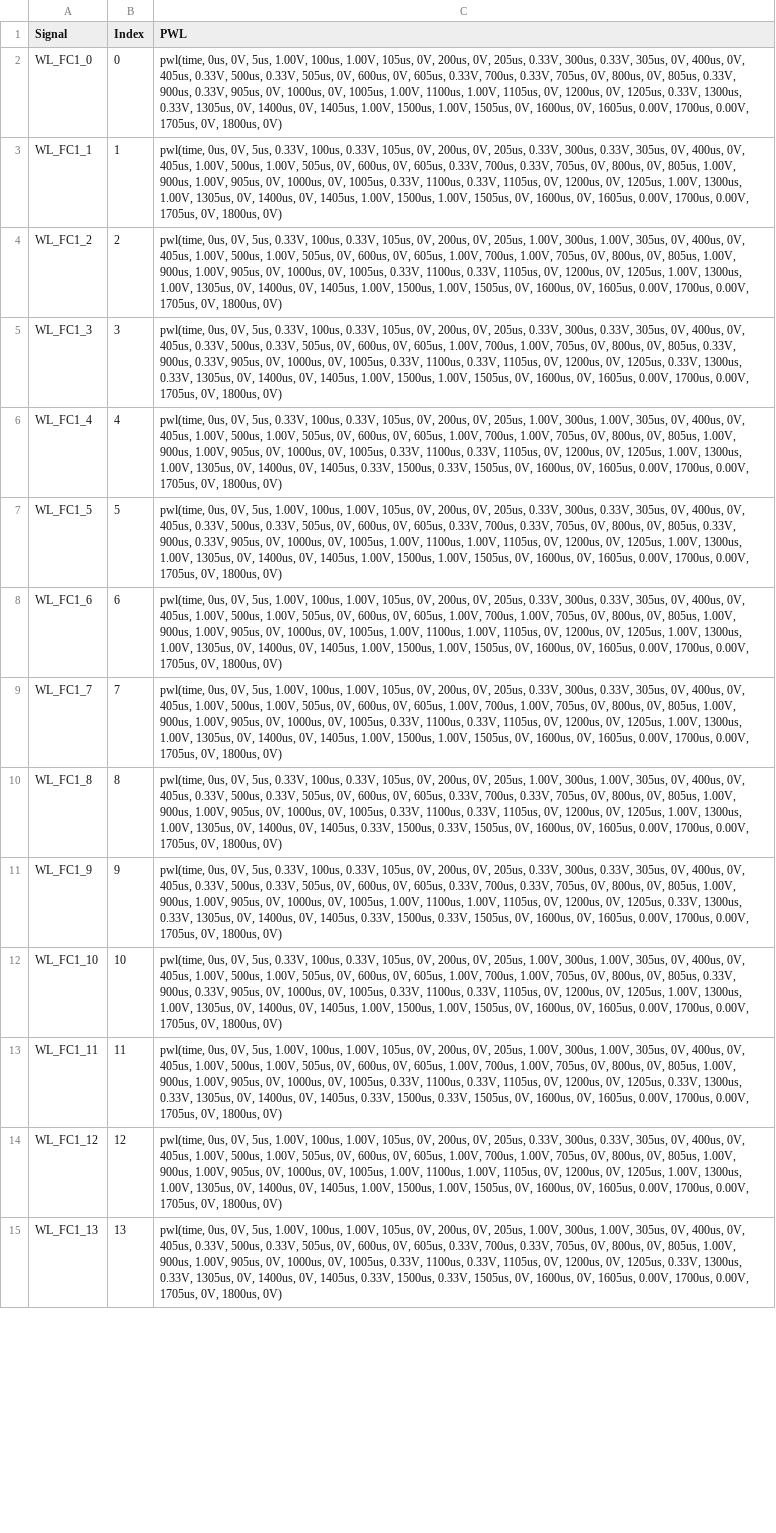
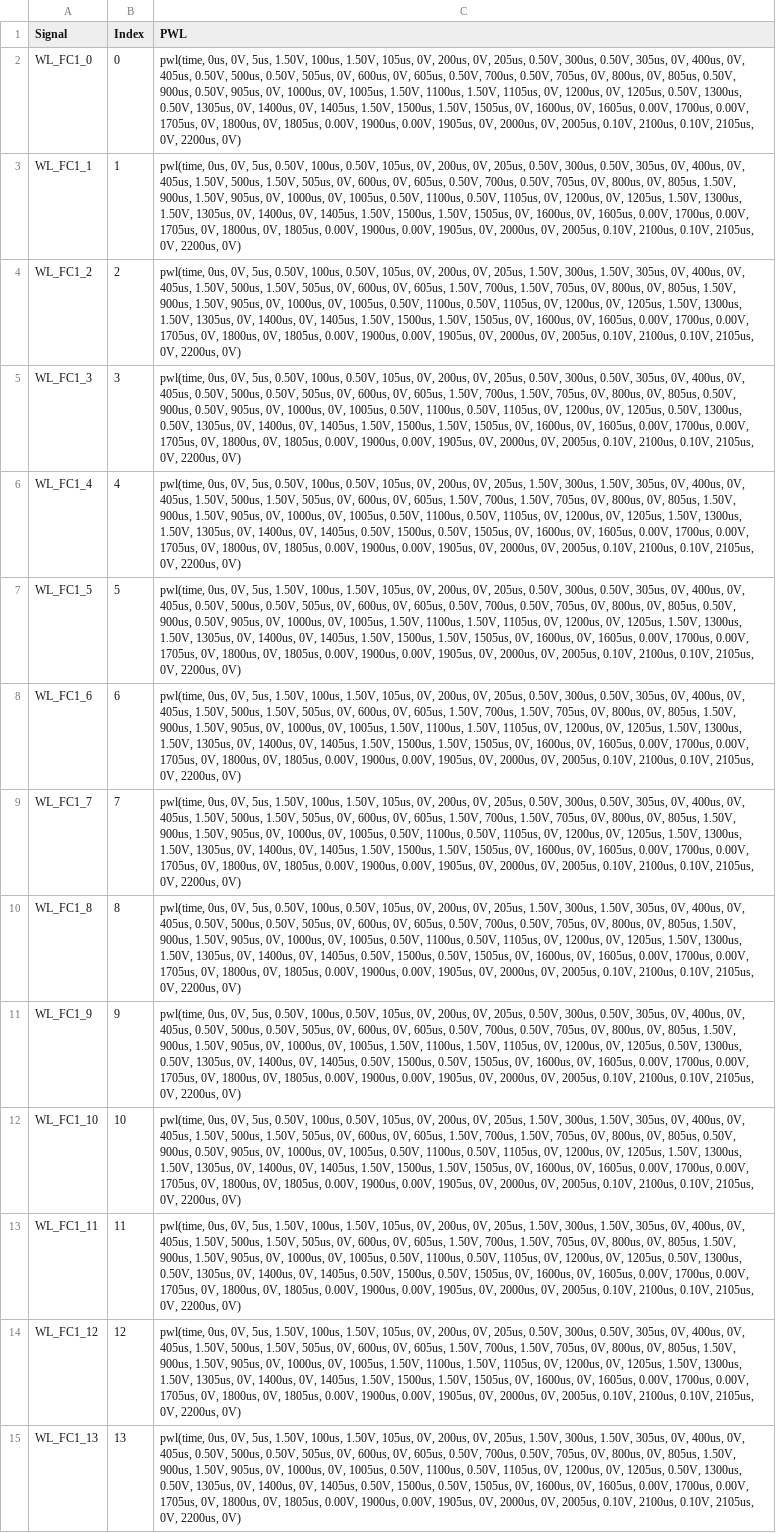
Before and after one commit to RishiNandha/CMOS-Binary-Neural-Network, a CSV file: pwl_data.csv, drawn as a sheet; only a part is shown; the diff covers the shown part only; the diff names each change by its address in the sheet, - before the commit and + after, or states it on an @@ line.

```diff
--- a/pwl_data.csv
+++ b/pwl_data.csv
-C2 (PWL): …0V, 5us, 1.00V, 100us, 1.00V, 105us, 0V, 200us, 0V, 205us, 0.33V, 300us, 0.33V, 305us, 0V, 400us, 0V, 405us, 0.33V, 500us, 0.33V, 505us, 0V, 600us, 0V, 605us, 0.33V, 700us, 0.33V, 705us, 0V, 800us, 0V, 805us, 0.33V, 900us, 0.33V, 905us, 0V, 1000us, 0V, 1005us, 1.00V, 1100us, 1.00V, 1105us, 0V, 1200us, 0V, 1205us, 0.33V, 1300us, 0.33V, 1305us, 0V, 1400us, 0V, 1405us, 1.00V, 1500us, 1.00V, 1505us, 0V, 1600us, 0V, 1605us, 0.00V, 1700us, 0.00V, 1705us, 0V, 1800us, 0V)
+C2 (PWL): …0V, 5us, 1.50V, 100us, 1.50V, 105us, 0V, 200us, 0V, 205us, 0.50V, 300us, 0.50V, 305us, 0V, 400us, 0V, 405us, 0.50V, 500us, 0.50V, 505us, 0V, 600us, 0V, 605us, 0.50V, 700us, 0.50V, 705us, 0V, 800us, 0V, 805us, 0.50V, 900us, 0.50V, 905us, 0V, 1000us, 0V, 1005us, 1.50V, 1100us, 1.50V, 1105us, 0V, 1200us, 0V, 1205us, 0.50V, 1300us, 0.50V, 1305us, 0V, 1400us, 0V, 1405us, 1.50V, 1500us, 1.50V, 1505us, 0V, 1600us, 0V, 1605us, 0.00V, 1700us, 0.00V, 1705us, 0V, 1800us, 0V, 1805us, 0.00V, 1900us, 0.00V, 1905us, 0V, 2000us, 0V, 2005us, 0.10V, 2100us, 0.10V, 2105us, 0V, 2200us, 0V)
-C3 (PWL): …0V, 5us, 0.33V, 100us, 0.33V, 105us, 0V, 200us, 0V, 205us, 0.33V, 300us, 0.33V, 305us, 0V, 400us, 0V, 405us, 1.00V, 500us, 1.00V, 505us, 0V, 600us, 0V, 605us, 0.33V, 700us, 0.33V, 705us, 0V, 800us, 0V, 805us, 1.00V, 900us, 1.00V, 905us, 0V, 1000us, 0V, 1005us, 0.33V, 1100us, 0.33V, 1105us, 0V, 1200us, 0V, 1205us, 1.00V, 1300us, 1.00V, 1305us, 0V, 1400us, 0V, 1405us, 1.00V, 1500us, 1.00V, 1505us, 0V, 1600us, 0V, 1605us, 0.00V, 1700us, 0.00V, 1705us, 0V, 1800us, 0V)
+C3 (PWL): …0V, 5us, 0.50V, 100us, 0.50V, 105us, 0V, 200us, 0V, 205us, 0.50V, 300us, 0.50V, 305us, 0V, 400us, 0V, 405us, 1.50V, 500us, 1.50V, 505us, 0V, 600us, 0V, 605us, 0.50V, 700us, 0.50V, 705us, 0V, 800us, 0V, 805us, 1.50V, 900us, 1.50V, 905us, 0V, 1000us, 0V, 1005us, 0.50V, 1100us, 0.50V, 1105us, 0V, 1200us, 0V, 1205us, 1.50V, 1300us, 1.50V, 1305us, 0V, 1400us, 0V, 1405us, 1.50V, 1500us, 1.50V, 1505us, 0V, 1600us, 0V, 1605us, 0.00V, 1700us, 0.00V, 1705us, 0V, 1800us, 0V, 1805us, 0.00V, 1900us, 0.00V, 1905us, 0V, 2000us, 0V, 2005us, 0.10V, 2100us, 0.10V, 2105us, 0V, 2200us, 0V)
-C4 (PWL): …0V, 5us, 0.33V, 100us, 0.33V, 105us, 0V, 200us, 0V, 205us, 1.00V, 300us, 1.00V, 305us, 0V, 400us, 0V, 405us, 1.00V, 500us, 1.00V, 505us, 0V, 600us, 0V, 605us, 1.00V, 700us, 1.00V, 705us, 0V, 800us, 0V, 805us, 1.00V, 900us, 1.00V, 905us, 0V, 1000us, 0V, 1005us, 0.33V, 1100us, 0.33V, 1105us, 0V, 1200us, 0V, 1205us, 1.00V, 1300us, 1.00V, 1305us, 0V, 1400us, 0V, 1405us, 1.00V, 1500us, 1.00V, 1505us, 0V, 1600us, 0V, 1605us, 0.00V, 1700us, 0.00V, 1705us, 0V, 1800us, 0V)
+C4 (PWL): …0V, 5us, 0.50V, 100us, 0.50V, 105us, 0V, 200us, 0V, 205us, 1.50V, 300us, 1.50V, 305us, 0V, 400us, 0V, 405us, 1.50V, 500us, 1.50V, 505us, 0V, 600us, 0V, 605us, 1.50V, 700us, 1.50V, 705us, 0V, 800us, 0V, 805us, 1.50V, 900us, 1.50V, 905us, 0V, 1000us, 0V, 1005us, 0.50V, 1100us, 0.50V, 1105us, 0V, 1200us, 0V, 1205us, 1.50V, 1300us, 1.50V, 1305us, 0V, 1400us, 0V, 1405us, 1.50V, 1500us, 1.50V, 1505us, 0V, 1600us, 0V, 1605us, 0.00V, 1700us, 0.00V, 1705us, 0V, 1800us, 0V, 1805us, 0.00V, 1900us, 0.00V, 1905us, 0V, 2000us, 0V, 2005us, 0.10V, 2100us, 0.10V, 2105us, 0V, 2200us, 0V)
-C5 (PWL): …0V, 5us, 0.33V, 100us, 0.33V, 105us, 0V, 200us, 0V, 205us, 0.33V, 300us, 0.33V, 305us, 0V, 400us, 0V, 405us, 0.33V, 500us, 0.33V, 505us, 0V, 600us, 0V, 605us, 1.00V, 700us, 1.00V, 705us, 0V, 800us, 0V, 805us, 0.33V, 900us, 0.33V, 905us, 0V, 1000us, 0V, 1005us, 0.33V, 1100us, 0.33V, 1105us, 0V, 1200us, 0V, 1205us, 0.33V, 1300us, 0.33V, 1305us, 0V, 1400us, 0V, 1405us, 1.00V, 1500us, 1.00V, 1505us, 0V, 1600us, 0V, 1605us, 0.00V, 1700us, 0.00V, 1705us, 0V, 1800us, 0V)
+C5 (PWL): …0V, 5us, 0.50V, 100us, 0.50V, 105us, 0V, 200us, 0V, 205us, 0.50V, 300us, 0.50V, 305us, 0V, 400us, 0V, 405us, 0.50V, 500us, 0.50V, 505us, 0V, 600us, 0V, 605us, 1.50V, 700us, 1.50V, 705us, 0V, 800us, 0V, 805us, 0.50V, 900us, 0.50V, 905us, 0V, 1000us, 0V, 1005us, 0.50V, 1100us, 0.50V, 1105us, 0V, 1200us, 0V, 1205us, 0.50V, 1300us, 0.50V, 1305us, 0V, 1400us, 0V, 1405us, 1.50V, 1500us, 1.50V, 1505us, 0V, 1600us, 0V, 1605us, 0.00V, 1700us, 0.00V, 1705us, 0V, 1800us, 0V, 1805us, 0.00V, 1900us, 0.00V, 1905us, 0V, 2000us, 0V, 2005us, 0.10V, 2100us, 0.10V, 2105us, 0V, 2200us, 0V)
-C6 (PWL): …0V, 5us, 0.33V, 100us, 0.33V, 105us, 0V, 200us, 0V, 205us, 1.00V, 300us, 1.00V, 305us, 0V, 400us, 0V, 405us, 1.00V, 500us, 1.00V, 505us, 0V, 600us, 0V, 605us, 1.00V, 700us, 1.00V, 705us, 0V, 800us, 0V, 805us, 1.00V, 900us, 1.00V, 905us, 0V, 1000us, 0V, 1005us, 0.33V, 1100us, 0.33V, 1105us, 0V, 1200us, 0V, 1205us, 1.00V, 1300us, 1.00V, 1305us, 0V, 1400us, 0V, 1405us, 0.33V, 1500us, 0.33V, 1505us, 0V, 1600us, 0V, 1605us, 0.00V, 1700us, 0.00V, 1705us, 0V, 1800us, 0V)
+C6 (PWL): …0V, 5us, 0.50V, 100us, 0.50V, 105us, 0V, 200us, 0V, 205us, 1.50V, 300us, 1.50V, 305us, 0V, 400us, 0V, 405us, 1.50V, 500us, 1.50V, 505us, 0V, 600us, 0V, 605us, 1.50V, 700us, 1.50V, 705us, 0V, 800us, 0V, 805us, 1.50V, 900us, 1.50V, 905us, 0V, 1000us, 0V, 1005us, 0.50V, 1100us, 0.50V, 1105us, 0V, 1200us, 0V, 1205us, 1.50V, 1300us, 1.50V, 1305us, 0V, 1400us, 0V, 1405us, 0.50V, 1500us, 0.50V, 1505us, 0V, 1600us, 0V, 1605us, 0.00V, 1700us, 0.00V, 1705us, 0V, 1800us, 0V, 1805us, 0.00V, 1900us, 0.00V, 1905us, 0V, 2000us, 0V, 2005us, 0.10V, 2100us, 0.10V, 2105us, 0V, 2200us, 0V)
-C7 (PWL): …0V, 5us, 1.00V, 100us, 1.00V, 105us, 0V, 200us, 0V, 205us, 0.33V, 300us, 0.33V, 305us, 0V, 400us, 0V, 405us, 0.33V, 500us, 0.33V, 505us, 0V, 600us, 0V, 605us, 0.33V, 700us, 0.33V, 705us, 0V, 800us, 0V, 805us, 0.33V, 900us, 0.33V, 905us, 0V, 1000us, 0V, 1005us, 1.00V, 1100us, 1.00V, 1105us, 0V, 1200us, 0V, 1205us, 1.00V, 1300us, 1.00V, 1305us, 0V, 1400us, 0V, 1405us, 1.00V, 1500us, 1.00V, 1505us, 0V, 1600us, 0V, 1605us, 0.00V, 1700us, 0.00V, 1705us, 0V, 1800us, 0V)
+C7 (PWL): …0V, 5us, 1.50V, 100us, 1.50V, 105us, 0V, 200us, 0V, 205us, 0.50V, 300us, 0.50V, 305us, 0V, 400us, 0V, 405us, 0.50V, 500us, 0.50V, 505us, 0V, 600us, 0V, 605us, 0.50V, 700us, 0.50V, 705us, 0V, 800us, 0V, 805us, 0.50V, 900us, 0.50V, 905us, 0V, 1000us, 0V, 1005us, 1.50V, 1100us, 1.50V, 1105us, 0V, 1200us, 0V, 1205us, 1.50V, 1300us, 1.50V, 1305us, 0V, 1400us, 0V, 1405us, 1.50V, 1500us, 1.50V, 1505us, 0V, 1600us, 0V, 1605us, 0.00V, 1700us, 0.00V, 1705us, 0V, 1800us, 0V, 1805us, 0.00V, 1900us, 0.00V, 1905us, 0V, 2000us, 0V, 2005us, 0.10V, 2100us, 0.10V, 2105us, 0V, 2200us, 0V)
-C8 (PWL): …0V, 5us, 1.00V, 100us, 1.00V, 105us, 0V, 200us, 0V, 205us, 0.33V, 300us, 0.33V, 305us, 0V, 400us, 0V, 405us, 1.00V, 500us, 1.00V, 505us, 0V, 600us, 0V, 605us, 1.00V, 700us, 1.00V, 705us, 0V, 800us, 0V, 805us, 1.00V, 900us, 1.00V, 905us, 0V, 1000us, 0V, 1005us, 1.00V, 1100us, 1.00V, 1105us, 0V, 1200us, 0V, 1205us, 1.00V, 1300us, 1.00V, 1305us, 0V, 1400us, 0V, 1405us, 1.00V, 1500us, 1.00V, 1505us, 0V, 1600us, 0V, 1605us, 0.00V, 1700us, 0.00V, 1705us, 0V, 1800us, 0V)
+C8 (PWL): …0V, 5us, 1.50V, 100us, 1.50V, 105us, 0V, 200us, 0V, 205us, 0.50V, 300us, 0.50V, 305us, 0V, 400us, 0V, 405us, 1.50V, 500us, 1.50V, 505us, 0V, 600us, 0V, 605us, 1.50V, 700us, 1.50V, 705us, 0V, 800us, 0V, 805us, 1.50V, 900us, 1.50V, 905us, 0V, 1000us, 0V, 1005us, 1.50V, 1100us, 1.50V, 1105us, 0V, 1200us, 0V, 1205us, 1.50V, 1300us, 1.50V, 1305us, 0V, 1400us, 0V, 1405us, 1.50V, 1500us, 1.50V, 1505us, 0V, 1600us, 0V, 1605us, 0.00V, 1700us, 0.00V, 1705us, 0V, 1800us, 0V, 1805us, 0.00V, 1900us, 0.00V, 1905us, 0V, 2000us, 0V, 2005us, 0.10V, 2100us, 0.10V, 2105us, 0V, 2200us, 0V)
-C9 (PWL): …0V, 5us, 1.00V, 100us, 1.00V, 105us, 0V, 200us, 0V, 205us, 0.33V, 300us, 0.33V, 305us, 0V, 400us, 0V, 405us, 1.00V, 500us, 1.00V, 505us, 0V, 600us, 0V, 605us, 1.00V, 700us, 1.00V, 705us, 0V, 800us, 0V, 805us, 1.00V, 900us, 1.00V, 905us, 0V, 1000us, 0V, 1005us, 0.33V, 1100us, 0.33V, 1105us, 0V, 1200us, 0V, 1205us, 1.00V, 1300us, 1.00V, 1305us, 0V, 1400us, 0V, 1405us, 1.00V, 1500us, 1.00V, 1505us, 0V, 1600us, 0V, 1605us, 0.00V, 1700us, 0.00V, 1705us, 0V, 1800us, 0V)
+C9 (PWL): …0V, 5us, 1.50V, 100us, 1.50V, 105us, 0V, 200us, 0V, 205us, 0.50V, 300us, 0.50V, 305us, 0V, 400us, 0V, 405us, 1.50V, 500us, 1.50V, 505us, 0V, 600us, 0V, 605us, 1.50V, 700us, 1.50V, 705us, 0V, 800us, 0V, 805us, 1.50V, 900us, 1.50V, 905us, 0V, 1000us, 0V, 1005us, 0.50V, 1100us, 0.50V, 1105us, 0V, 1200us, 0V, 1205us, 1.50V, 1300us, 1.50V, 1305us, 0V, 1400us, 0V, 1405us, 1.50V, 1500us, 1.50V, 1505us, 0V, 1600us, 0V, 1605us, 0.00V, 1700us, 0.00V, 1705us, 0V, 1800us, 0V, 1805us, 0.00V, 1900us, 0.00V, 1905us, 0V, 2000us, 0V, 2005us, 0.10V, 2100us, 0.10V, 2105us, 0V, 2200us, 0V)
-C10 (PWL): …0V, 5us, 0.33V, 100us, 0.33V, 105us, 0V, 200us, 0V, 205us, 1.00V, 300us, 1.00V, 305us, 0V, 400us, 0V, 405us, 0.33V, 500us, 0.33V, 505us, 0V, 600us, 0V, 605us, 0.33V, 700us, 0.33V, 705us, 0V, 800us, 0V, 805us, 1.00V, 900us, 1.00V, 905us, 0V, 1000us, 0V, 1005us, 0.33V, 1100us, 0.33V, 1105us, 0V, 1200us, 0V, 1205us, 1.00V, 1300us, 1.00V, 1305us, 0V, 1400us, 0V, 1405us, 0.33V, 1500us, 0.33V, 1505us, 0V, 1600us, 0V, 1605us, 0.00V, 1700us, 0.00V, 1705us, 0V, 1800us, 0V)
+C10 (PWL): …0V, 5us, 0.50V, 100us, 0.50V, 105us, 0V, 200us, 0V, 205us, 1.50V, 300us, 1.50V, 305us, 0V, 400us, 0V, 405us, 0.50V, 500us, 0.50V, 505us, 0V, 600us, 0V, 605us, 0.50V, 700us, 0.50V, 705us, 0V, 800us, 0V, 805us, 1.50V, 900us, 1.50V, 905us, 0V, 1000us, 0V, 1005us, 0.50V, 1100us, 0.50V, 1105us, 0V, 1200us, 0V, 1205us, 1.50V, 1300us, 1.50V, 1305us, 0V, 1400us, 0V, 1405us, 0.50V, 1500us, 0.50V, 1505us, 0V, 1600us, 0V, 1605us, 0.00V, 1700us, 0.00V, 1705us, 0V, 1800us, 0V, 1805us, 0.00V, 1900us, 0.00V, 1905us, 0V, 2000us, 0V, 2005us, 0.10V, 2100us, 0.10V, 2105us, 0V, 2200us, 0V)
-C11 (PWL): …0V, 5us, 0.33V, 100us, 0.33V, 105us, 0V, 200us, 0V, 205us, 0.33V, 300us, 0.33V, 305us, 0V, 400us, 0V, 405us, 0.33V, 500us, 0.33V, 505us, 0V, 600us, 0V, 605us, 0.33V, 700us, 0.33V, 705us, 0V, 800us, 0V, 805us, 1.00V, 900us, 1.00V, 905us, 0V, 1000us, 0V, 1005us, 1.00V, 1100us, 1.00V, 1105us, 0V, 1200us, 0V, 1205us, 0.33V, 1300us, 0.33V, 1305us, 0V, 1400us, 0V, 1405us, 0.33V, 1500us, 0.33V, 1505us, 0V, 1600us, 0V, 1605us, 0.00V, 1700us, 0.00V, 1705us, 0V, 1800us, 0V)
+C11 (PWL): …0V, 5us, 0.50V, 100us, 0.50V, 105us, 0V, 200us, 0V, 205us, 0.50V, 300us, 0.50V, 305us, 0V, 400us, 0V, 405us, 0.50V, 500us, 0.50V, 505us, 0V, 600us, 0V, 605us, 0.50V, 700us, 0.50V, 705us, 0V, 800us, 0V, 805us, 1.50V, 900us, 1.50V, 905us, 0V, 1000us, 0V, 1005us, 1.50V, 1100us, 1.50V, 1105us, 0V, 1200us, 0V, 1205us, 0.50V, 1300us, 0.50V, 1305us, 0V, 1400us, 0V, 1405us, 0.50V, 1500us, 0.50V, 1505us, 0V, 1600us, 0V, 1605us, 0.00V, 1700us, 0.00V, 1705us, 0V, 1800us, 0V, 1805us, 0.00V, 1900us, 0.00V, 1905us, 0V, 2000us, 0V, 2005us, 0.10V, 2100us, 0.10V, 2105us, 0V, 2200us, 0V)
-C12 (PWL): …0V, 5us, 0.33V, 100us, 0.33V, 105us, 0V, 200us, 0V, 205us, 1.00V, 300us, 1.00V, 305us, 0V, 400us, 0V, 405us, 1.00V, 500us, 1.00V, 505us, 0V, 600us, 0V, 605us, 1.00V, 700us, 1.00V, 705us, 0V, 800us, 0V, 805us, 0.33V, 900us, 0.33V, 905us, 0V, 1000us, 0V, 1005us, 0.33V, 1100us, 0.33V, 1105us, 0V, 1200us, 0V, 1205us, 1.00V, 1300us, 1.00V, 1305us, 0V, 1400us, 0V, 1405us, 1.00V, 1500us, 1.00V, 1505us, 0V, 1600us, 0V, 1605us, 0.00V, 1700us, 0.00V, 1705us, 0V, 1800us, 0V)
+C12 (PWL): …0V, 5us, 0.50V, 100us, 0.50V, 105us, 0V, 200us, 0V, 205us, 1.50V, 300us, 1.50V, 305us, 0V, 400us, 0V, 405us, 1.50V, 500us, 1.50V, 505us, 0V, 600us, 0V, 605us, 1.50V, 700us, 1.50V, 705us, 0V, 800us, 0V, 805us, 0.50V, 900us, 0.50V, 905us, 0V, 1000us, 0V, 1005us, 0.50V, 1100us, 0.50V, 1105us, 0V, 1200us, 0V, 1205us, 1.50V, 1300us, 1.50V, 1305us, 0V, 1400us, 0V, 1405us, 1.50V, 1500us, 1.50V, 1505us, 0V, 1600us, 0V, 1605us, 0.00V, 1700us, 0.00V, 1705us, 0V, 1800us, 0V, 1805us, 0.00V, 1900us, 0.00V, 1905us, 0V, 2000us, 0V, 2005us, 0.10V, 2100us, 0.10V, 2105us, 0V, 2200us, 0V)
-C13 (PWL): …0V, 5us, 1.00V, 100us, 1.00V, 105us, 0V, 200us, 0V, 205us, 1.00V, 300us, 1.00V, 305us, 0V, 400us, 0V, 405us, 1.00V, 500us, 1.00V, 505us, 0V, 600us, 0V, 605us, 1.00V, 700us, 1.00V, 705us, 0V, 800us, 0V, 805us, 1.00V, 900us, 1.00V, 905us, 0V, 1000us, 0V, 1005us, 0.33V, 1100us, 0.33V, 1105us, 0V, 1200us, 0V, 1205us, 0.33V, 1300us, 0.33V, 1305us, 0V, 1400us, 0V, 1405us, 0.33V, 1500us, 0.33V, 1505us, 0V, 1600us, 0V, 1605us, 0.00V, 1700us, 0.00V, 1705us, 0V, 1800us, 0V)
+C13 (PWL): …0V, 5us, 1.50V, 100us, 1.50V, 105us, 0V, 200us, 0V, 205us, 1.50V, 300us, 1.50V, 305us, 0V, 400us, 0V, 405us, 1.50V, 500us, 1.50V, 505us, 0V, 600us, 0V, 605us, 1.50V, 700us, 1.50V, 705us, 0V, 800us, 0V, 805us, 1.50V, 900us, 1.50V, 905us, 0V, 1000us, 0V, 1005us, 0.50V, 1100us, 0.50V, 1105us, 0V, 1200us, 0V, 1205us, 0.50V, 1300us, 0.50V, 1305us, 0V, 1400us, 0V, 1405us, 0.50V, 1500us, 0.50V, 1505us, 0V, 1600us, 0V, 1605us, 0.00V, 1700us, 0.00V, 1705us, 0V, 1800us, 0V, 1805us, 0.00V, 1900us, 0.00V, 1905us, 0V, 2000us, 0V, 2005us, 0.10V, 2100us, 0.10V, 2105us, 0V, 2200us, 0V)
-C14 (PWL): …0V, 5us, 1.00V, 100us, 1.00V, 105us, 0V, 200us, 0V, 205us, 0.33V, 300us, 0.33V, 305us, 0V, 400us, 0V, 405us, 1.00V, 500us, 1.00V, 505us, 0V, 600us, 0V, 605us, 1.00V, 700us, 1.00V, 705us, 0V, 800us, 0V, 805us, 1.00V, 900us, 1.00V, 905us, 0V, 1000us, 0V, 1005us, 1.00V, 1100us, 1.00V, 1105us, 0V, 1200us, 0V, 1205us, 1.00V, 1300us, 1.00V, 1305us, 0V, 1400us, 0V, 1405us, 1.00V, 1500us, 1.00V, 1505us, 0V, 1600us, 0V, 1605us, 0.00V, 1700us, 0.00V, 1705us, 0V, 1800us, 0V)
+C14 (PWL): …0V, 5us, 1.50V, 100us, 1.50V, 105us, 0V, 200us, 0V, 205us, 0.50V, 300us, 0.50V, 305us, 0V, 400us, 0V, 405us, 1.50V, 500us, 1.50V, 505us, 0V, 600us, 0V, 605us, 1.50V, 700us, 1.50V, 705us, 0V, 800us, 0V, 805us, 1.50V, 900us, 1.50V, 905us, 0V, 1000us, 0V, 1005us, 1.50V, 1100us, 1.50V, 1105us, 0V, 1200us, 0V, 1205us, 1.50V, 1300us, 1.50V, 1305us, 0V, 1400us, 0V, 1405us, 1.50V, 1500us, 1.50V, 1505us, 0V, 1600us, 0V, 1605us, 0.00V, 1700us, 0.00V, 1705us, 0V, 1800us, 0V, 1805us, 0.00V, 1900us, 0.00V, 1905us, 0V, 2000us, 0V, 2005us, 0.10V, 2100us, 0.10V, 2105us, 0V, 2200us, 0V)
-C15 (PWL): …0V, 5us, 1.00V, 100us, 1.00V, 105us, 0V, 200us, 0V, 205us, 1.00V, 300us, 1.00V, 305us, 0V, 400us, 0V, 405us, 0.33V, 500us, 0.33V, 505us, 0V, 600us, 0V, 605us, 0.33V, 700us, 0.33V, 705us, 0V, 800us, 0V, 805us, 1.00V, 900us, 1.00V, 905us, 0V, 1000us, 0V, 1005us, 0.33V, 1100us, 0.33V, 1105us, 0V, 1200us, 0V, 1205us, 0.33V, 1300us, 0.33V, 1305us, 0V, 1400us, 0V, 1405us, 0.33V, 1500us, 0.33V, 1505us, 0V, 1600us, 0V, 1605us, 0.00V, 1700us, 0.00V, 1705us, 0V, 1800us, 0V)
+C15 (PWL): …0V, 5us, 1.50V, 100us, 1.50V, 105us, 0V, 200us, 0V, 205us, 1.50V, 300us, 1.50V, 305us, 0V, 400us, 0V, 405us, 0.50V, 500us, 0.50V, 505us, 0V, 600us, 0V, 605us, 0.50V, 700us, 0.50V, 705us, 0V, 800us, 0V, 805us, 1.50V, 900us, 1.50V, 905us, 0V, 1000us, 0V, 1005us, 0.50V, 1100us, 0.50V, 1105us, 0V, 1200us, 0V, 1205us, 0.50V, 1300us, 0.50V, 1305us, 0V, 1400us, 0V, 1405us, 0.50V, 1500us, 0.50V, 1505us, 0V, 1600us, 0V, 1605us, 0.00V, 1700us, 0.00V, 1705us, 0V, 1800us, 0V, 1805us, 0.00V, 1900us, 0.00V, 1905us, 0V, 2000us, 0V, 2005us, 0.10V, 2100us, 0.10V, 2105us, 0V, 2200us, 0V)
```
Also changed, not shown: 8 removed rows and 23 edited cells elsewhere in this file, 12 other files.
